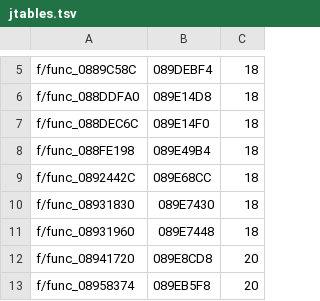
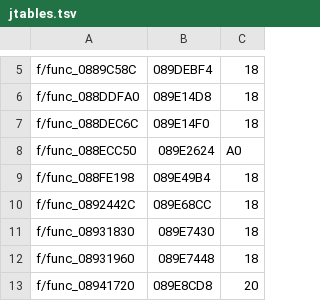
Before and after one commit to klNuno/patapon-decomp, a TSV file: config/UCES-00995/jtables.tsv, drawn as a sheet; only a part is shown, gaps mark what is left out; the shorter side is filled out with more unchanged rows; the diff names each change by its address in the sheet, - before the commit and + after, or states it on an @@ line.

```diff
--- a/config/UCES-00995/jtables.tsv
+++ b/config/UCES-00995/jtables.tsv
+row 8: f/func_088ECC50 | 089E2624 | A0
```
Also changed, not shown: 35 other files.
